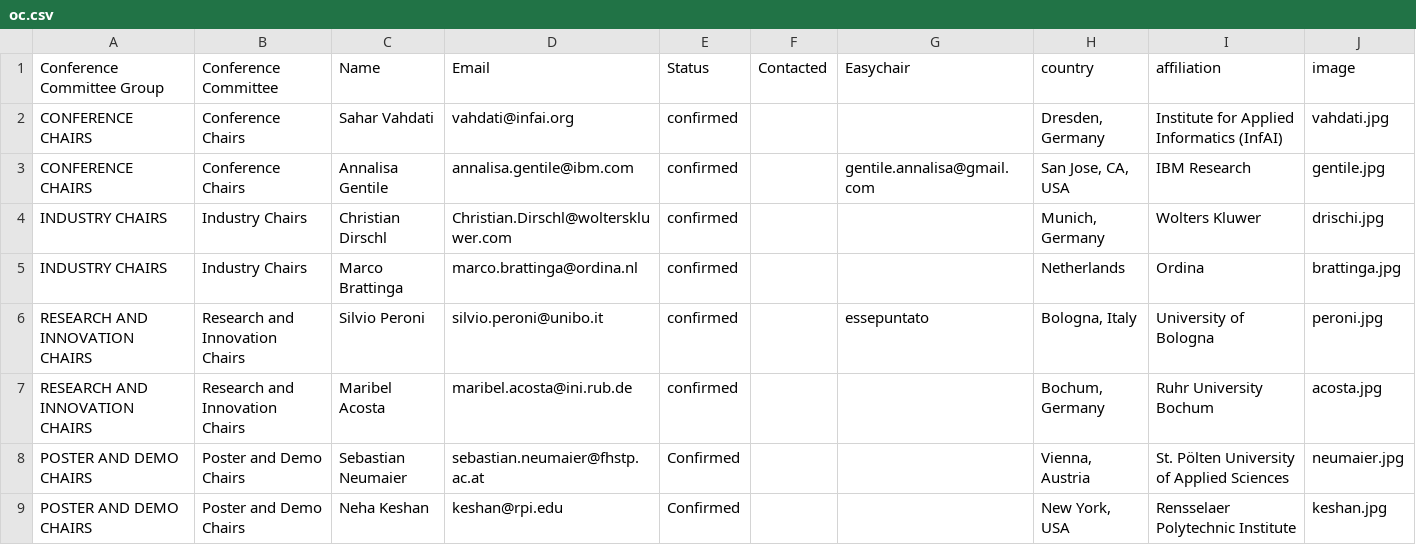
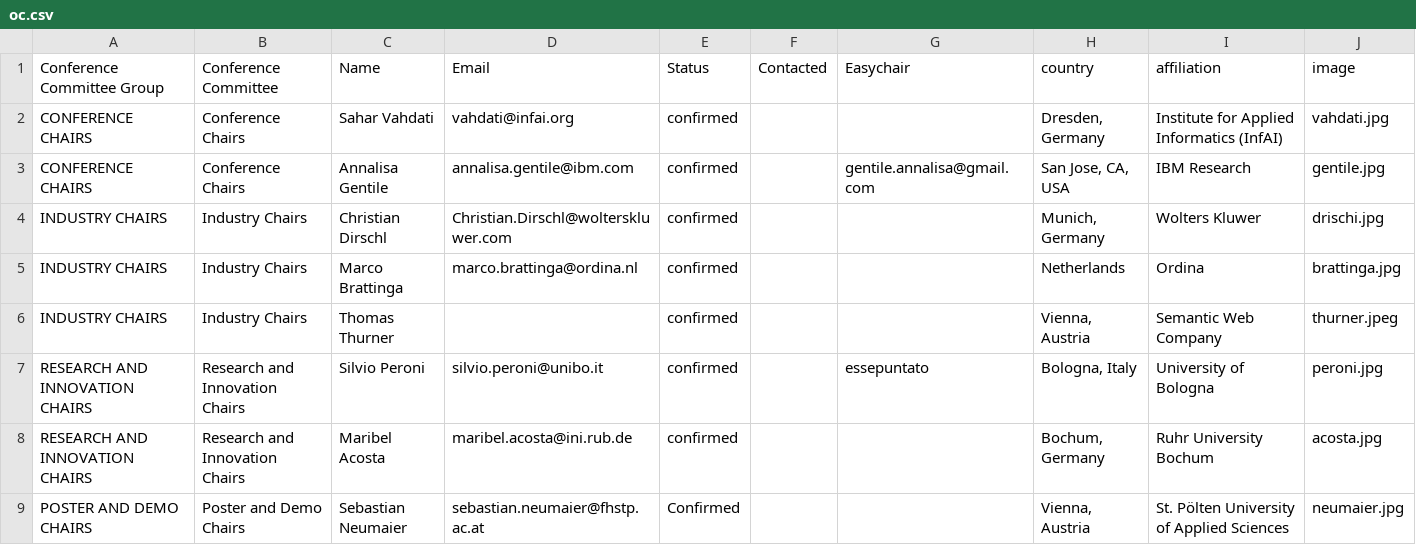
Before and after one commit to SEMANTiCS-org/semantics-org.github.io, a CSV file: content/oc.csv, drawn as a sheet; only a part is shown; the shorter side is filled out with more unchanged rows.

Commit message:
new industry chair

```diff
--- a/content/oc.csv
+++ b/content/oc.csv
@@ -5,2 +5,3 @@ INDUSTRY CHAIRS,Industry Chairs,Christian Dirschl,Christian.Dirschl@wolterskluwe
 INDUSTRY CHAIRS,Industry Chairs,Marco Brattinga,marco.brattinga@ordina.nl,confirmed,,,Netherlands,Ordina,brattinga.jpg
+INDUSTRY CHAIRS,Industry Chairs,Thomas Thurner,,confirmed,,,"Vienna, Austria",Semantic Web Company,thurner.jpeg
 RESEARCH AND INNOVATION CHAIRS,Research and Innovation Chairs,Silvio Peroni ,silvio.peroni@unibo.it,confirmed,,essepuntato,"Bologna, Italy",University of Bologna,peroni.jpg
```
Also changed, not shown: 2 other files.
